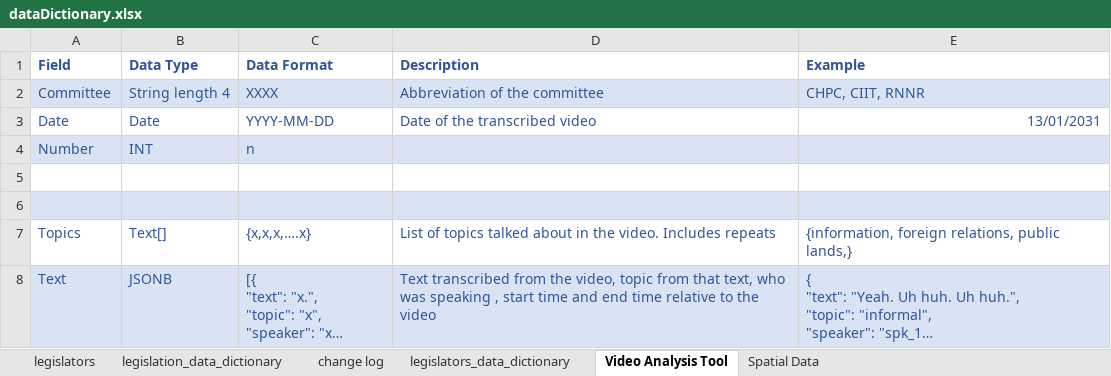
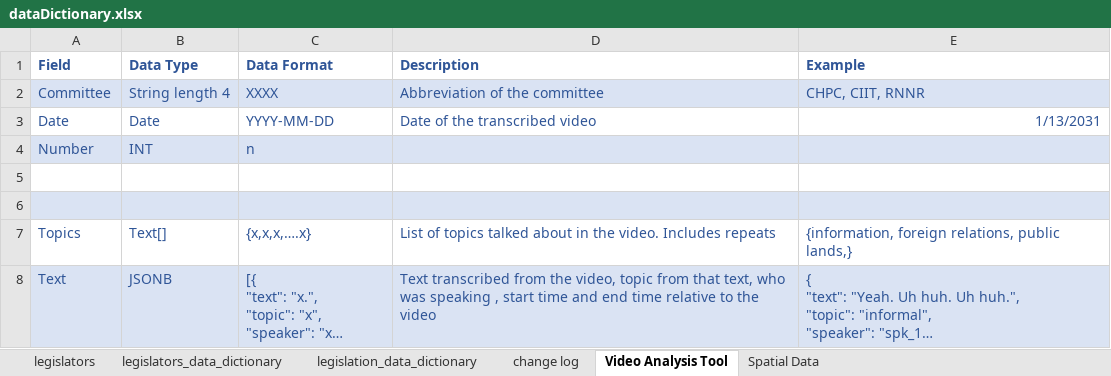
Before and after one commit to iotoAnalytics/Hackathon_iotoAnalytics, an Excel workbook: dataDictionary.xlsx, sheet Video Analysis Tool, drawn as a sheet; long unchanged cells end in …; values as stored, in another font and other column widths than the file's, no borders; conditional formats not drawn; the diff names each change by its address in the sheet, - before the commit and + after, or states it on an @@ line.

```diff
--- a/dataDictionary.xlsx (sheet Video Analysis Tool)
+++ b/dataDictionary.xlsx (sheet Video Analysis Tool)
@@ sheet tab order changed: legislators | legislators_data_dictionary | legislation_data_dictionary | change log | Video Analysis Tool | Spatial Data @@
-E3 (Example): 13/01/2031
+E3 (Example): 1/13/2031
```
Also changed, not shown: sheet legislators_data_dictionary.
